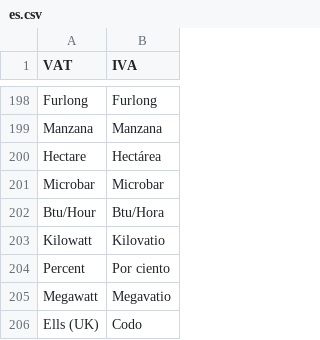
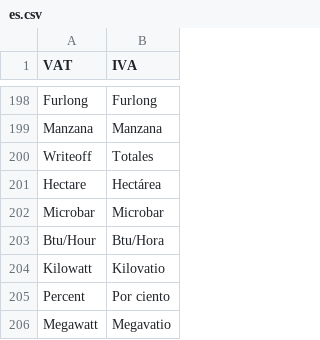
Before and after one commit to dev-alex04/l10n_ve, a CSV file: l10n_ve/translations/es.csv, drawn as a sheet; only a part is shown, gaps mark what is left out; the shorter side is filled out with more unchanged rows.

```diff
--- a/l10n_ve/translations/es.csv
+++ b/l10n_ve/translations/es.csv
@@ -199,2 +199,3 @@ Furlong,Furlong,
 Manzana,Manzana,
+Writeoff,Totales,
 Hectare,Hectárea,
```
Also changed, not shown: 4 other files.
